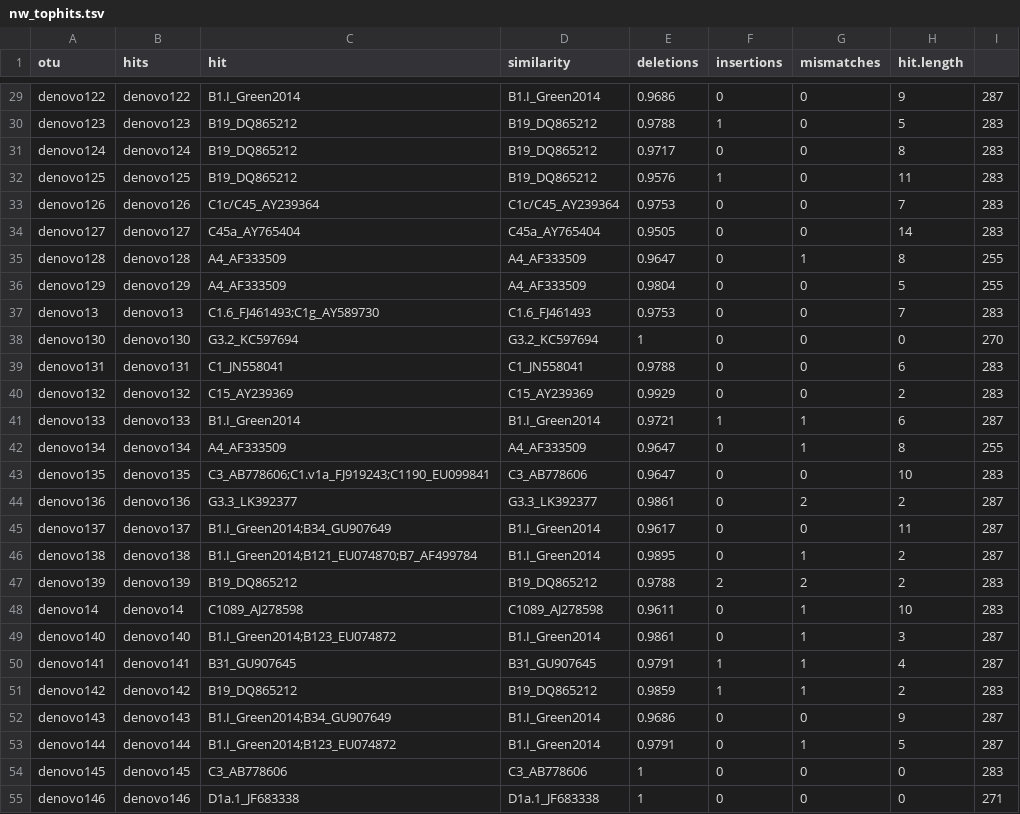
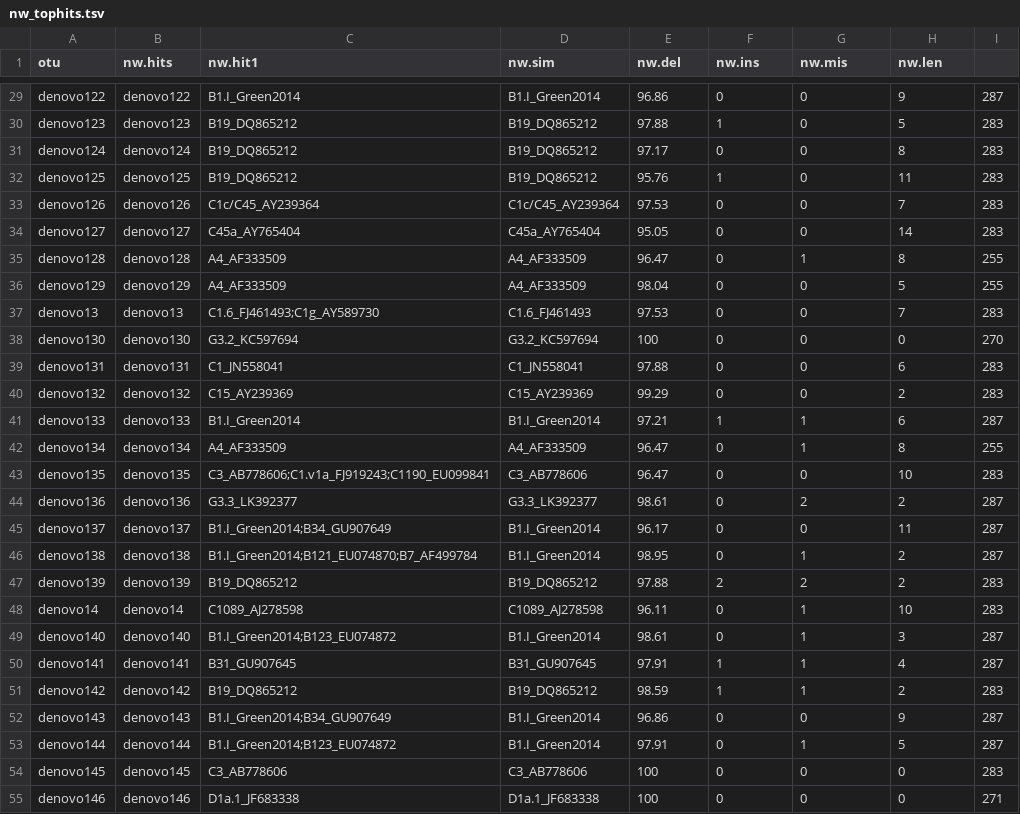
Before and after one commit to jrcunning/STJ2012, a TSV file: data/otus_97_byspecies/nw_tophits.tsv, drawn as a sheet; only a part is shown, gaps mark what is left out; the diff covers the shown part only; the diff names each change by its address in the sheet, - before the commit and + after, or states it on an @@ line.

```diff
--- a/data/otus_97_byspecies/nw_tophits.tsv
+++ b/data/otus_97_byspecies/nw_tophits.tsv
-B1: hits
+B1: nw.hits
-C1: hit
+C1: nw.hit1
-D1: similarity
+D1: nw.sim
-E1: deletions
+E1: nw.del
-F1: insertions
+F1: nw.ins
-G1: mismatches
+G1: nw.mis
-H1: hit.length
+H1: nw.len
-E29 (nw.del): 0.9686
+E29 (nw.del): 96.86
-E30 (nw.del): 0.9788
+E30 (nw.del): 97.88
-E31 (nw.del): 0.9717
+E31 (nw.del): 97.17
-E32 (nw.del): 0.9576
+E32 (nw.del): 95.76
-E33 (nw.del): 0.9753
+E33 (nw.del): 97.53
-E34 (nw.del): 0.9505
+E34 (nw.del): 95.05
-E35 (nw.del): 0.9647
+E35 (nw.del): 96.47
-E36 (nw.del): 0.9804
+E36 (nw.del): 98.04
-E37 (nw.del): 0.9753
+E37 (nw.del): 97.53
-E38 (nw.del): 1
+E38 (nw.del): 100
-E39 (nw.del): 0.9788
+E39 (nw.del): 97.88
-E40 (nw.del): 0.9929
+E40 (nw.del): 99.29
-E41 (nw.del): 0.9721
+E41 (nw.del): 97.21
-E42:E43 (nw.del): 0.9647
+E42:E43 (nw.del): 96.47
-E44 (nw.del): 0.9861
+E44 (nw.del): 98.61
-E45 (nw.del): 0.9617
+E45 (nw.del): 96.17
-E46 (nw.del): 0.9895
+E46 (nw.del): 98.95
-E47 (nw.del): 0.9788
+E47 (nw.del): 97.88
-E48 (nw.del): 0.9611
+E48 (nw.del): 96.11
-E49 (nw.del): 0.9861
+E49 (nw.del): 98.61
-E50 (nw.del): 0.9791
+E50 (nw.del): 97.91
-E51 (nw.del): 0.9859
+E51 (nw.del): 98.59
-E52 (nw.del): 0.9686
+E52 (nw.del): 96.86
-E53 (nw.del): 0.9791
+E53 (nw.del): 97.91
-E54:E55 (nw.del): 1
+E54:E55 (nw.del): 100
```
Also changed, not shown: 153 edited cells elsewhere in this file, data/otus_97_bysample/nw_tophits.tsv, 1 other file.
